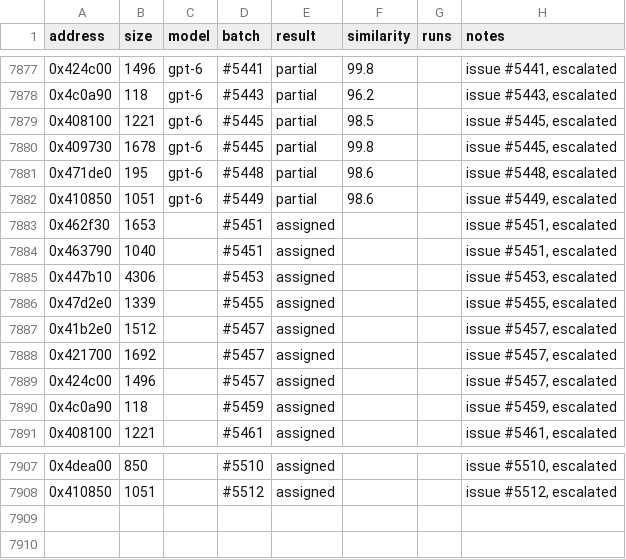
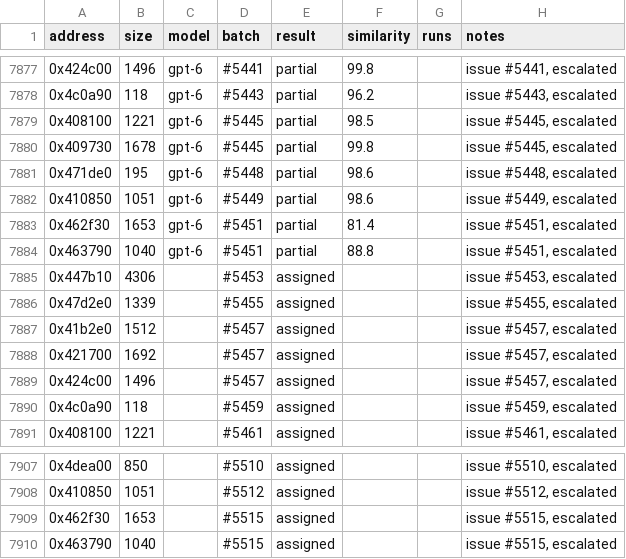
Before and after one commit to CubeB/byte-tactics, a CSV file: data/attempts.csv, drawn as a sheet; only a part is shown, gaps mark what is left out.

```diff
--- a/data/attempts.csv
+++ b/data/attempts.csv
@@ -7882,4 +7882,4 @@ address,size,model,batch,result,similarity,runs,notes
 0x410850,1051,gpt-6,#5449,partial,98.6,,"issue #5449, escalated"
-0x462f30,1653,,#5451,assigned,,,"issue #5451, escalated"
-0x463790,1040,,#5451,assigned,,,"issue #5451, escalated"
+0x462f30,1653,gpt-6,#5451,partial,81.4,,"issue #5451, escalated"
+0x463790,1040,gpt-6,#5451,partial,88.8,,"issue #5451, escalated"
 0x447b10,4306,,#5453,assigned,,,"issue #5453, escalated"
@@ -7908 +7908,3 @@ address,size,model,batch,result,similarity,runs,notes
 0x410850,1051,,#5512,assigned,,,"issue #5512, escalated"
+0x462f30,1653,,#5515,assigned,,,"issue #5515, escalated"
+0x463790,1040,,#5515,assigned,,,"issue #5515, escalated"
```
Also changed, not shown: data/batches.csv, 1 other file.
